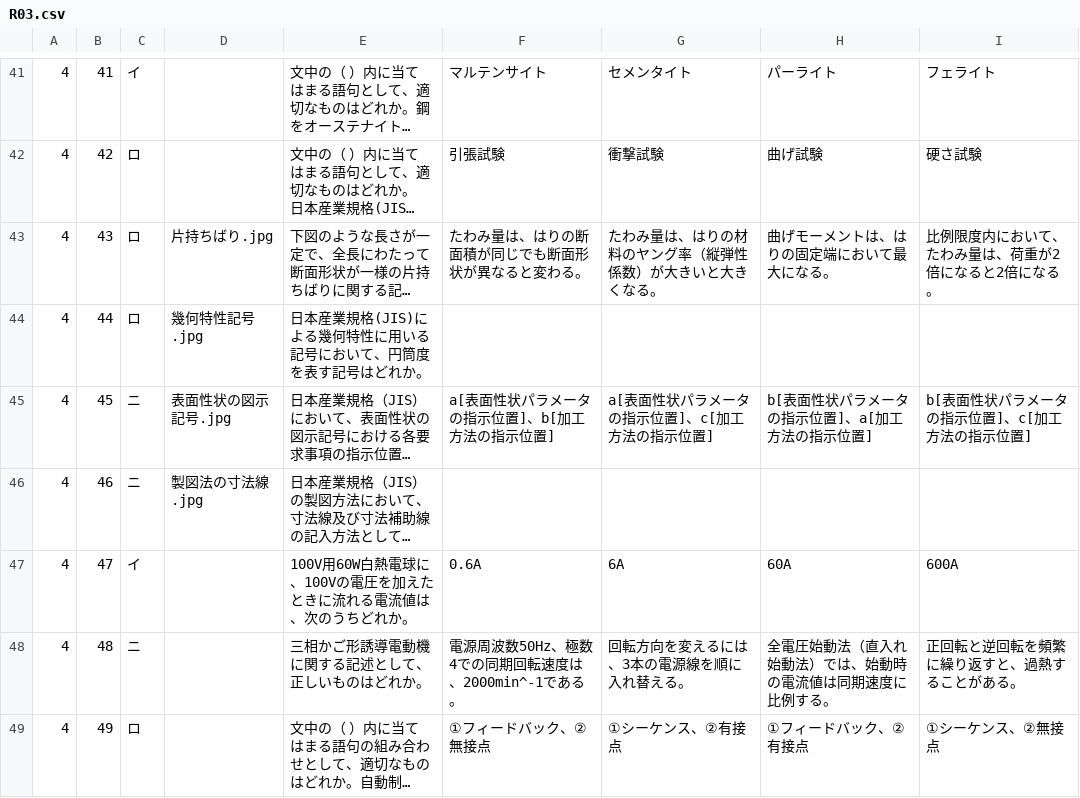
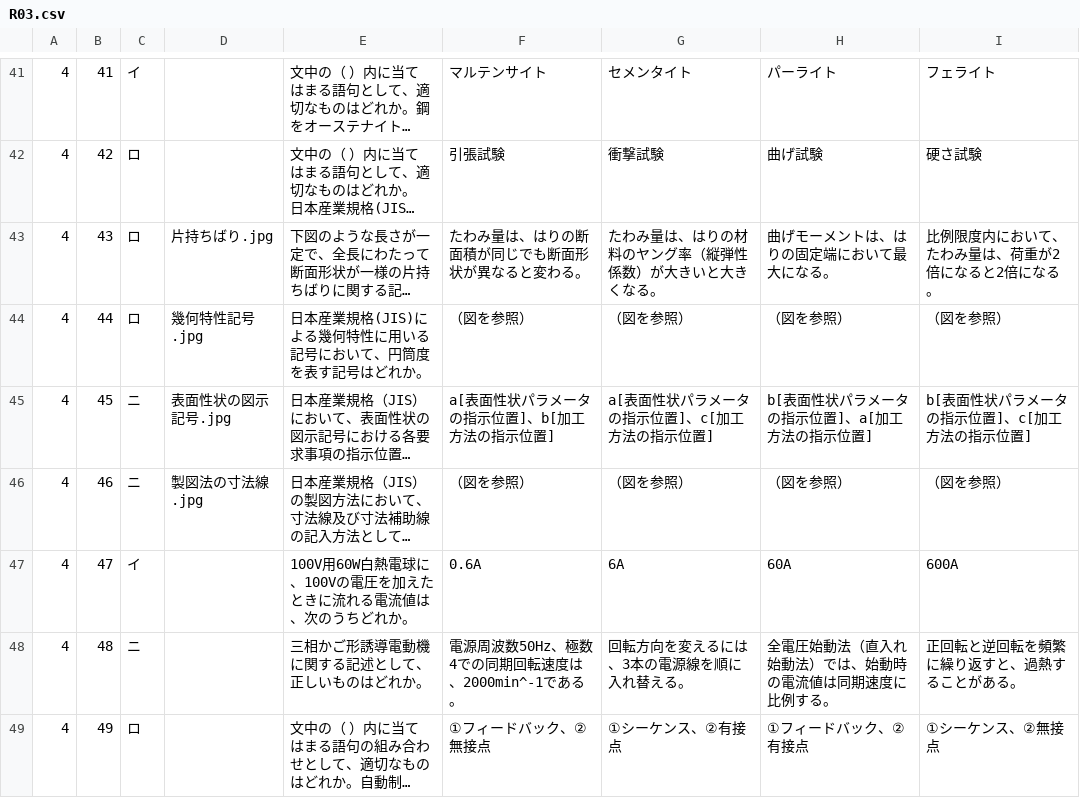
Before and after one commit to smzakts/web-exam-app-next, a CSV file: public/csv/R03.csv, drawn as a sheet; only a part is shown, gaps mark what is left out; long unchanged cells end in …; the diff names each change by its address in the sheet, - before the commit and + after, or states it on an @@ line.

```diff
--- a/public/csv/R03.csv
+++ b/public/csv/R03.csv
-F44: (empty)
+F44: （図を参照）
-G44: (empty)
+G44: （図を参照）
-H44: (empty)
+H44: （図を参照）
-I44: (empty)
+I44: （図を参照）
-F46: (empty)
+F46: （図を参照）
-G46: (empty)
+G46: （図を参照）
-H46: (empty)
+H46: （図を参照）
-I46: (empty)
+I46: （図を参照）
```
Also changed, not shown: public/csv/R05.csv.
